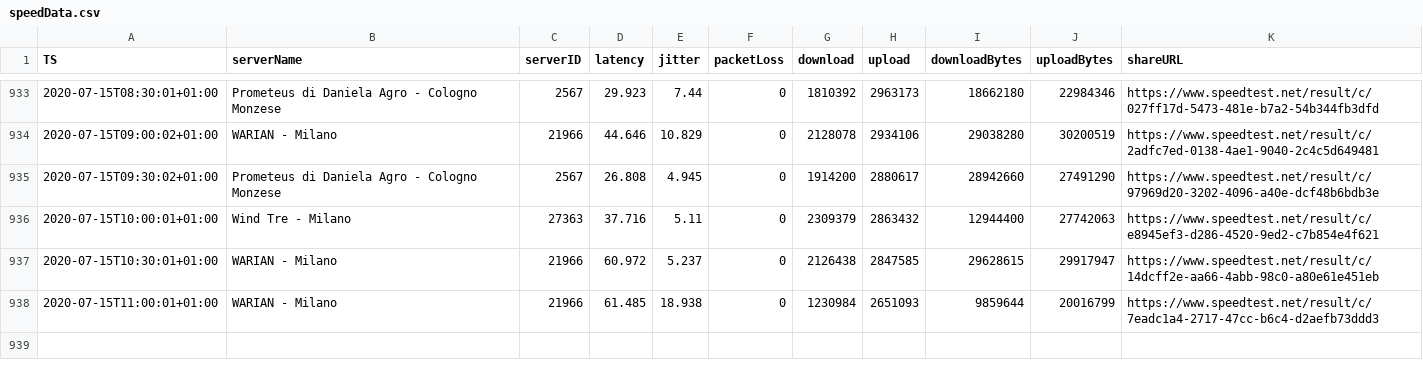
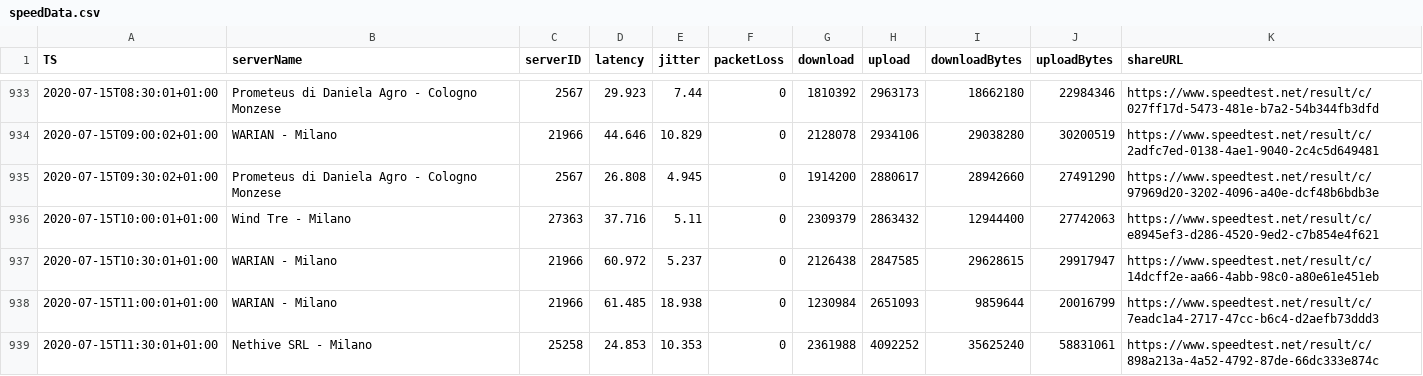
Before and after one commit to mauriziopapini/datalog, a CSV file: speedData.csv, drawn as a sheet; only a part is shown, gaps mark what is left out.

Commit message:
upd

```diff
--- a/speedData.csv
+++ b/speedData.csv
@@ -938 +938,2 @@
 "2020-07-15T11:00:01+01:00","WARIAN - Milano","21966","61.485","18.938","0","1230984","2651093","9859644","20016799","https://www.speedtest.net/result/c/7eadc1a4-2717-47cc-b6c4-d2aefb73ddd3"
+"2020-07-15T11:30:01+01:00","Nethive SRL - Milano","25258","24.853","10.353","0","2361988","4092252","35625240","58831061","https://www.speedtest.net/result/c/898a213a-4a52-4792-87de-66dc333e874c"
```
